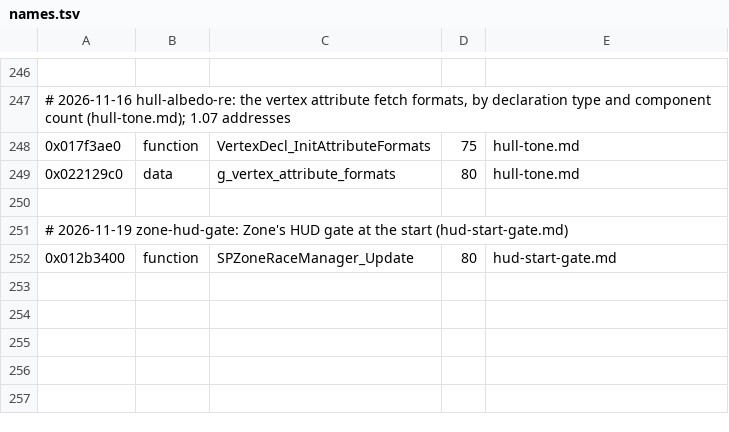
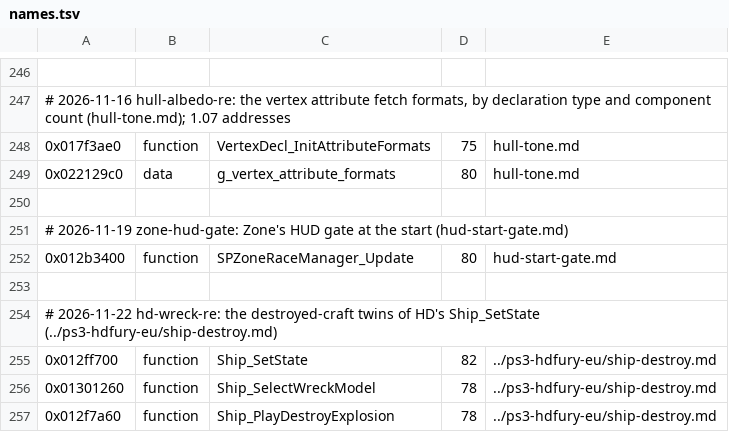
Before and after one commit to topaxi/OpenAntiGrav, a TSV file: docs/ghidra/functions/ps4-omega-eu/names.tsv, drawn as a sheet; only a part is shown, gaps mark what is left out; the diff names each change by its address in the sheet, - before the commit and + after, or states it on an @@ line.

```diff
--- a/docs/ghidra/functions/ps4-omega-eu/names.tsv
+++ b/docs/ghidra/functions/ps4-omega-eu/names.tsv
+row 253: (empty)
+row 254: # 2026-11-22 hd-wreck-re: the destroyed-craft twins of HD's Ship_SetState (../ps3-hdfury-eu/ship-destroy.md)
+row 255: 0x012ff700 | function | Ship_SetState | 82 | ../ps3-hdfury-eu/ship-destroy.md
+row 256: 0x01301260 | function | Ship_SelectWreckModel | 78 | ../ps3-hdfury-eu/ship-destroy.md
+row 257: 0x012f7a60 | function | Ship_PlayDestroyExplosion | 78 | ../ps3-hdfury-eu/ship-destroy.md
```
Also changed, not shown: docs/ghidra/functions/ps3-hdfury-eu/names.tsv, docs/ghidra/functions/vita-2048-eu-v104/names.tsv, 1 other file.
